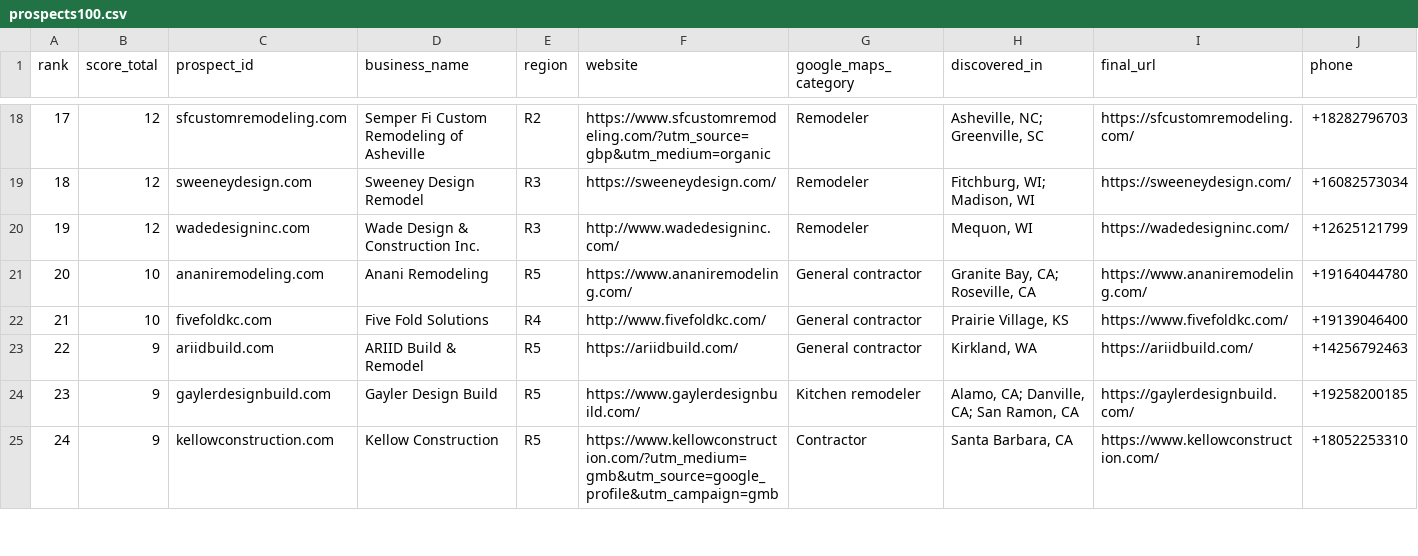
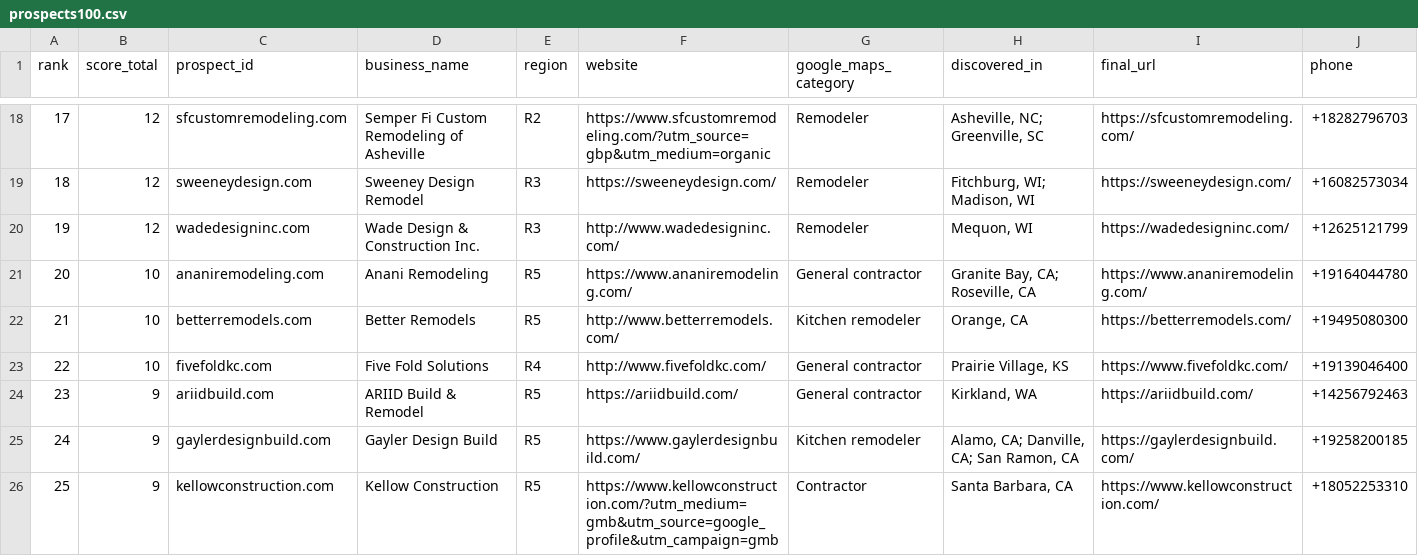
Before and after one commit to thecreativezohaib/100homeimprovementsearch, a CSV file: output/prospects100.csv, drawn as a sheet; only a part is shown, gaps mark what is left out; addresses are those after the commit; rows hold the shown columns only; the diff names each change by its address in the sheet, - before the commit and + after, or states it on an @@ line.

```diff
--- a/output/prospects100.csv
+++ b/output/prospects100.csv
+row 22: 21 | 10 | betterremodels.com | Better Remodels | R5 | http://www.betterremodels.com/ | Kitchen remodeler | Orange, CA | https://betterremodels.com/ | +19495080300
@@ column A (rank) renumbered from row 23 down @@
```
Also changed, not shown: output/evidence.csv, output/priority30.csv, 12 other files.
